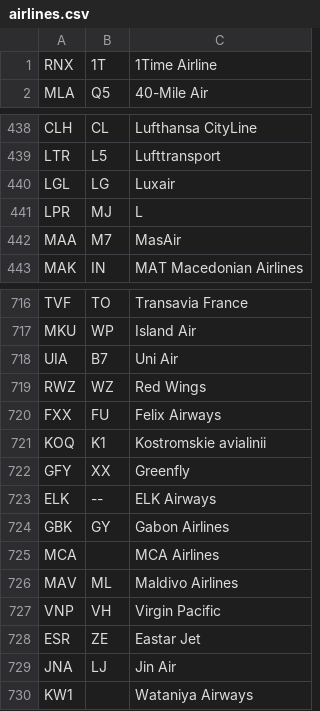
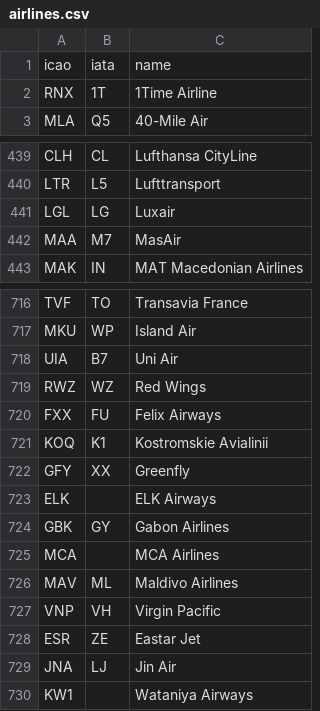
Before and after one commit to jongrall/just-landed, a CSV file: airport_data/airlines.csv, drawn as a sheet; only a part is shown, gaps mark what is left out.

Commit message:
- Airline code lookup! - Bugfixes - Double height status bar fixes - More idiot-proof lookup

```diff
--- a/airport_data/airlines.csv
+++ b/airport_data/airlines.csv
@@ -1 +1,2 @@
+icao,iata,name
 RNX,1T,1Time Airline
@@ -440,3 +441,2 @@ LTR,L5,Lufttransport
 LGL,LG,Luxair
-LPR,MJ,L
 MAA,M7,MasAir
@@ -720,5 +720,5 @@ RWZ,WZ,Red Wings
 FXX,FU,Felix Airways
-KOQ,K1,Kostromskie avialinii
+KOQ,K1,Kostromskie Avialinii
 GFY,XX,Greenfly
-ELK,--,ELK Airways
+ELK,,ELK Airways
 GBK,GY,Gabon Airlines
```
Also changed, not shown: 1 other file.
